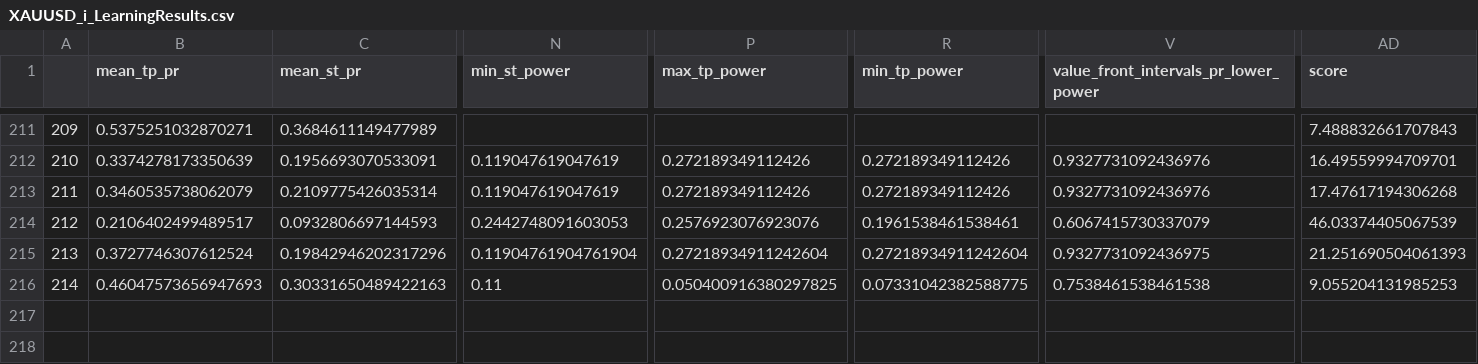
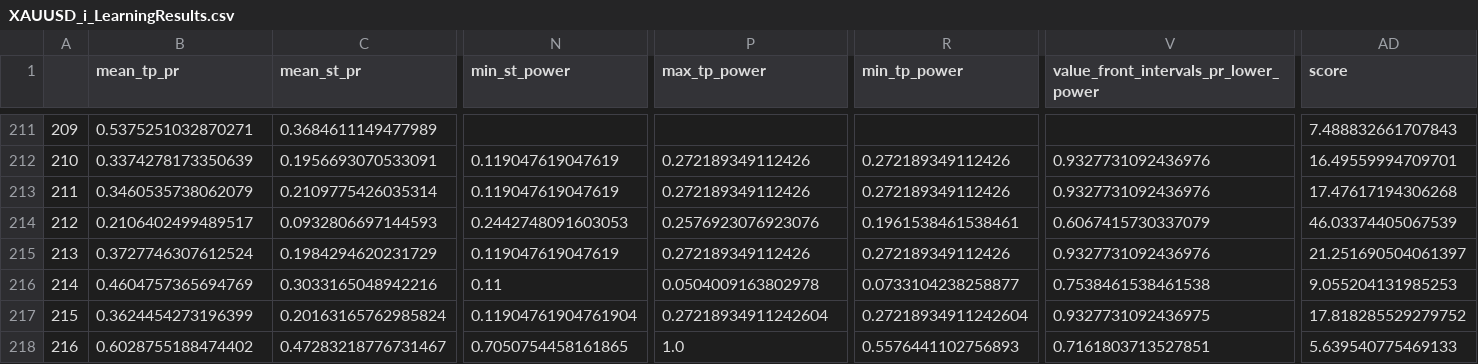
Before and after one commit to Mehrshad-Sorena/ShadBot, a CSV file: src/indicators/RSI/GeneticLearning_DB/elites/secondry/sell/XAUUSD_i_LearningResults.csv, drawn as a sheet; only a part is shown, gaps mark what is left out; rows hold the shown columns only; the diff covers the shown part only; the diff names each change by its address in the sheet, - before the commit and + after, or states it on an @@ line.

```diff
--- a/src/indicators/RSI/GeneticLearning_DB/elites/secondry/sell/XAUUSD_i_LearningResults.csv
+++ b/src/indicators/RSI/GeneticLearning_DB/elites/secondry/sell/XAUUSD_i_LearningResults.csv
-C215 (mean_st_pr): 0.19842946202317296
+C215 (mean_st_pr): 0.1984294620231729
-N215 (min_st_power): 0.11904761904761904
+N215 (min_st_power): 0.119047619047619
-P215 (max_tp_power): 0.27218934911242604
+P215 (max_tp_power): 0.272189349112426
-R215 (min_tp_power): 0.27218934911242604
+R215 (min_tp_power): 0.272189349112426
-V215: 0.9327731092436975
+V215: 0.9327731092436976
-AD215 (score): 21.251690504061393
+AD215 (score): 21.251690504061397
-B216 (mean_tp_pr): 0.46047573656947693
+B216 (mean_tp_pr): 0.4604757365694769
-C216 (mean_st_pr): 0.30331650489422163
+C216 (mean_st_pr): 0.3033165048942216
-P216 (max_tp_power): 0.050400916380297825
+P216 (max_tp_power): 0.0504009163802978
-R216 (min_tp_power): 0.07331042382588775
+R216 (min_tp_power): 0.0733104238258877
+row 217: 215 | 0.3624454273196399 | 0.20163165762985824 | 0.11904761904761904 | 0.27218934911242604 | 0.27218934911242604 | 0.9327731092436975 | 17.818285529279752
+row 218: 216 | 0.6028755188474402 | 0.47283218776731467 | 0.7050754458161865 | 1.0 | 0.5576441102756893 | 0.7161803713527851 | 5.639540775469133
```
Also changed, not shown: 3 edited cells elsewhere in this file, src/indicators/MACD/GeneticLearning_DB/elites/secondry/sell/XAUUSD_i_ChromosomeResults.csv, src/indicators/RSI/GeneticLearning_DB/elites/secondry/sell/XAUUSD_i_ChromosomeResults.csv, 10 other files.
